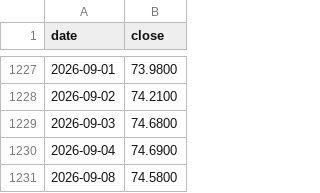
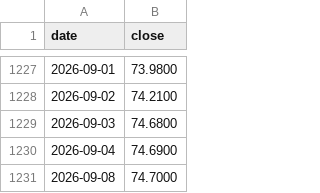
Before and after one commit to DevNomad17/portfolio_tracker, a CSV file: data/prices/R2US.csv, drawn as a sheet; only a part is shown, gaps mark what is left out.

```diff
--- a/data/prices/R2US.csv
+++ b/data/prices/R2US.csv
@@ -1230,2 +1230,2 @@ date,close
 2026-09-04,74.6900
-2026-09-08,74.5800
+2026-09-08,74.7000
```
Also changed, not shown: data/prices/CSSPX.csv, data/prices/SPY4.csv.
